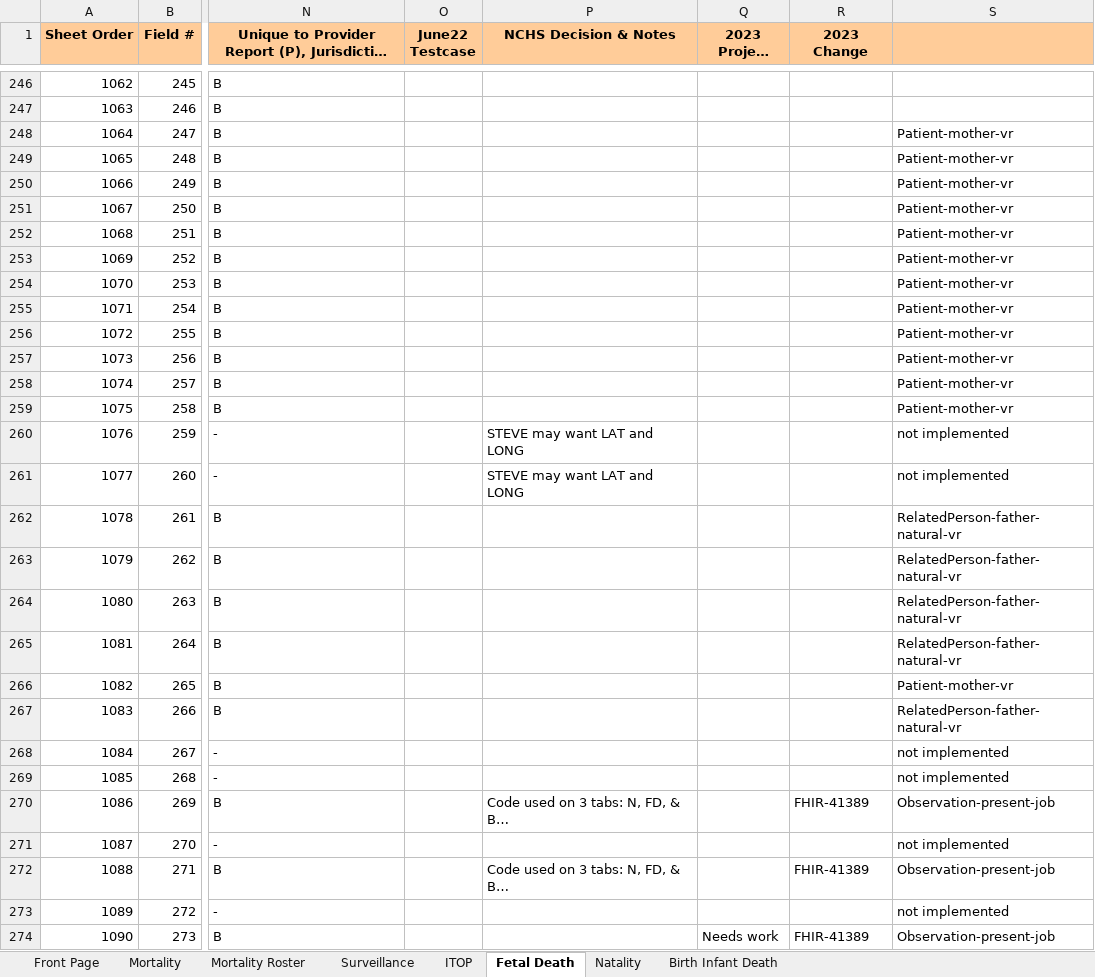
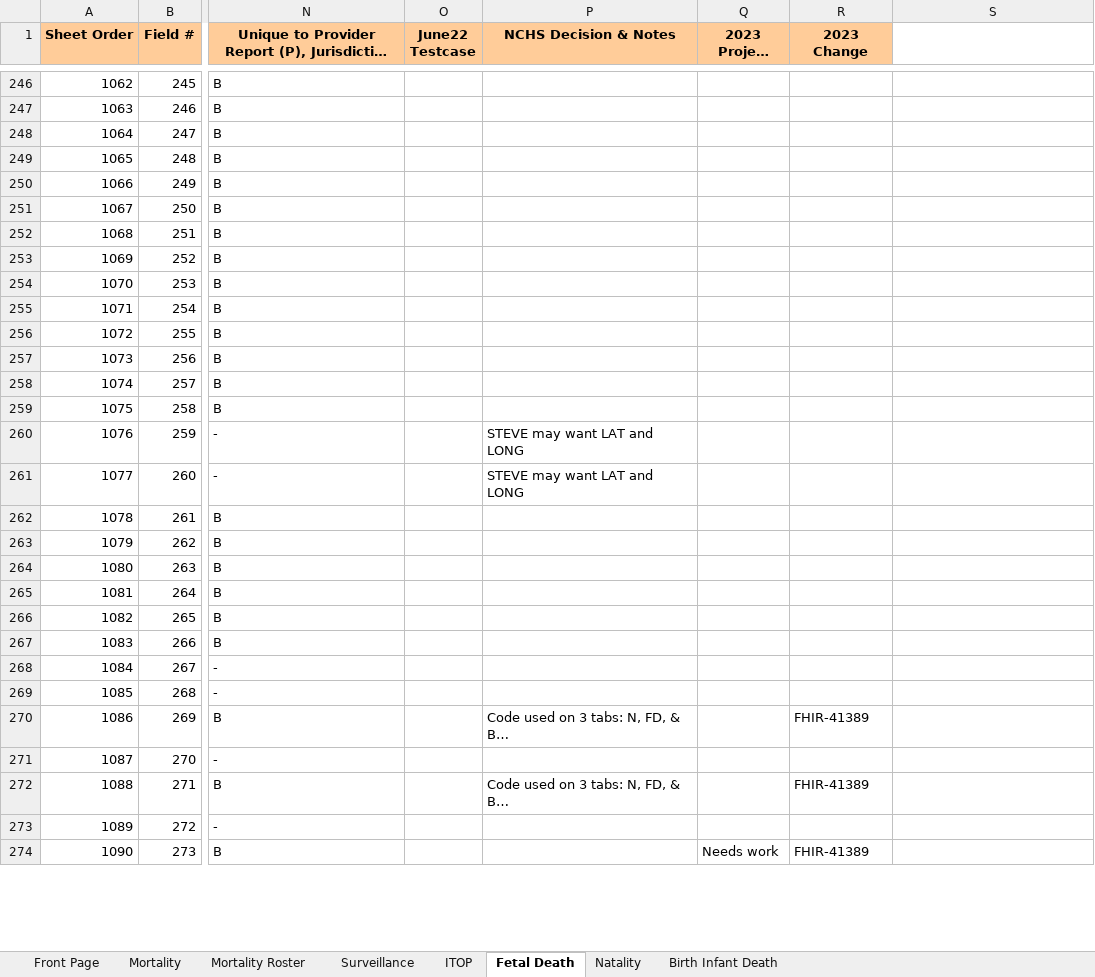
Before and after one commit to nightingaleproject/vital_records_sheets, an Excel workbook: IJE_File_Layouts_and_FHIR_Mapping_24-06-21.xlsx, sheet Fetal Death, drawn as a sheet; only a part is shown, gaps mark what is left out; long unchanged cells end in …; values as stored, in another font and other column widths than the file's, no borders; the diff covers the shown part only; the diff names each change by its address in the sheet, - before the commit and + after, or states it on an @@ line.

```diff
--- a/IJE_File_Layouts_and_FHIR_Mapping_24-06-21.xlsx (sheet Fetal Death)
+++ b/IJE_File_Layouts_and_FHIR_Mapping_24-06-21.xlsx (sheet Fetal Death)
-S1 fill: #FFCC99
+S1 fill: none
-S248:S259: Patient-mother-vr
+S248:S259: (empty)
-S260:S261: not implemented
+S260:S261: (empty)
-S262:S265: RelatedPerson-father-natural-vr
+S262:S265: (empty)
-S266: Patient-mother-vr
+S266: (empty)
-S267: RelatedPerson-father-natural-vr
+S267: (empty)
-S268:S269: not implemented
+S268:S269: (empty)
-S270: Observation-present-job
+S270: (empty)
-S271: not implemented
+S271: (empty)
-S272: Observation-present-job
+S272: (empty)
-S273: not implemented
+S273: (empty)
-S274: Observation-present-job
+S274: (empty)
```
Also changed, not shown: 14 edited cells elsewhere in this sheet, sheet Natality, sheet Mortality, sheet ITOP, sheet Surveillance, 1 other file.
